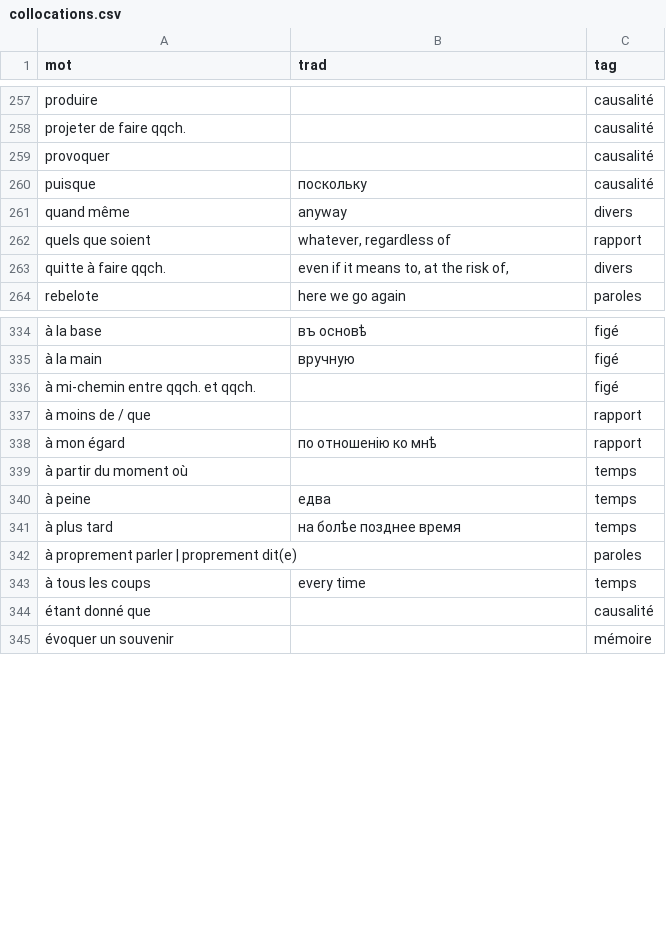
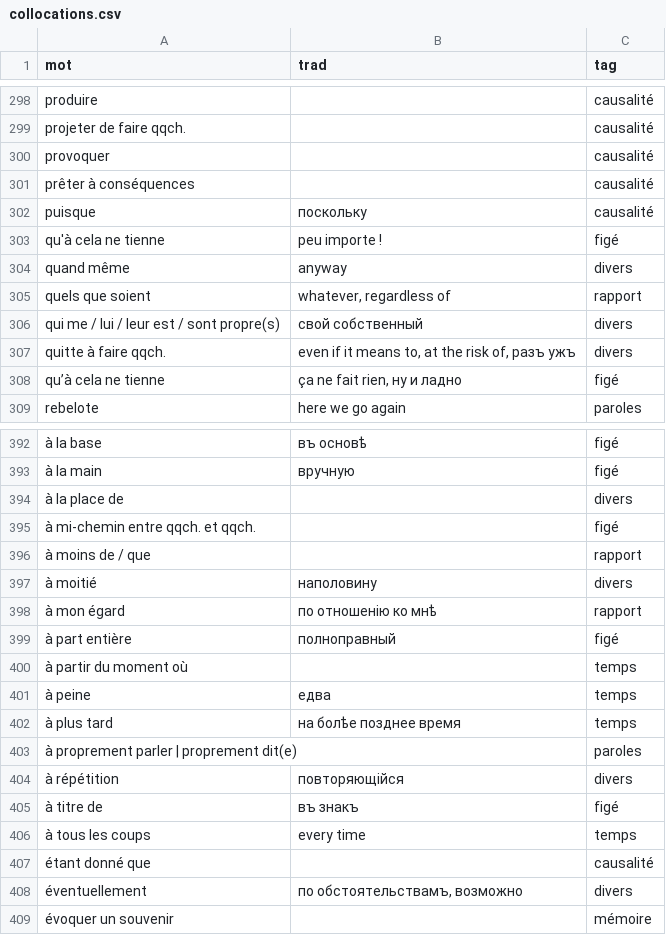
Before and after one commit to sologuboved/fr_collocations, a CSV file: collocations.csv, drawn as a sheet; only a part is shown, gaps mark what is left out; addresses are those after the commit; the diff covers the shown part only; the diff names each change by its address in the sheet, - before the commit and + after, or states it on an @@ line.

```diff
--- a/collocations.csv
+++ b/collocations.csv
+row 301: prêter à conséquences |  | causalité
+row 303: qu'à cela ne tienne | peu importe ! | figé
+row 306: qui me / lui / leur est / sont propre(s) | свой собственный | divers
-B307 (trad): even if it means to, at the risk of,
+B307 (trad): even if it means to, at the risk of, разъ ужъ
+row 308: qu’à cela ne tienne | ça ne fait rien, ну и ладно | figé
+row 394: à la place de |  | divers
+row 397: à moitié | наполовину | divers
+row 399: à part entière | полноправный | figé
+row 404: à répétition | повторяющійся | divers
+row 405: à titre de | въ знакъ | figé
+row 408: éventuellement | по обстоятельствамъ, возможно | divers
```
Also changed, not shown: 56 added rows, 1 removed row and 6 edited cells elsewhere in this file, 2 other files.
